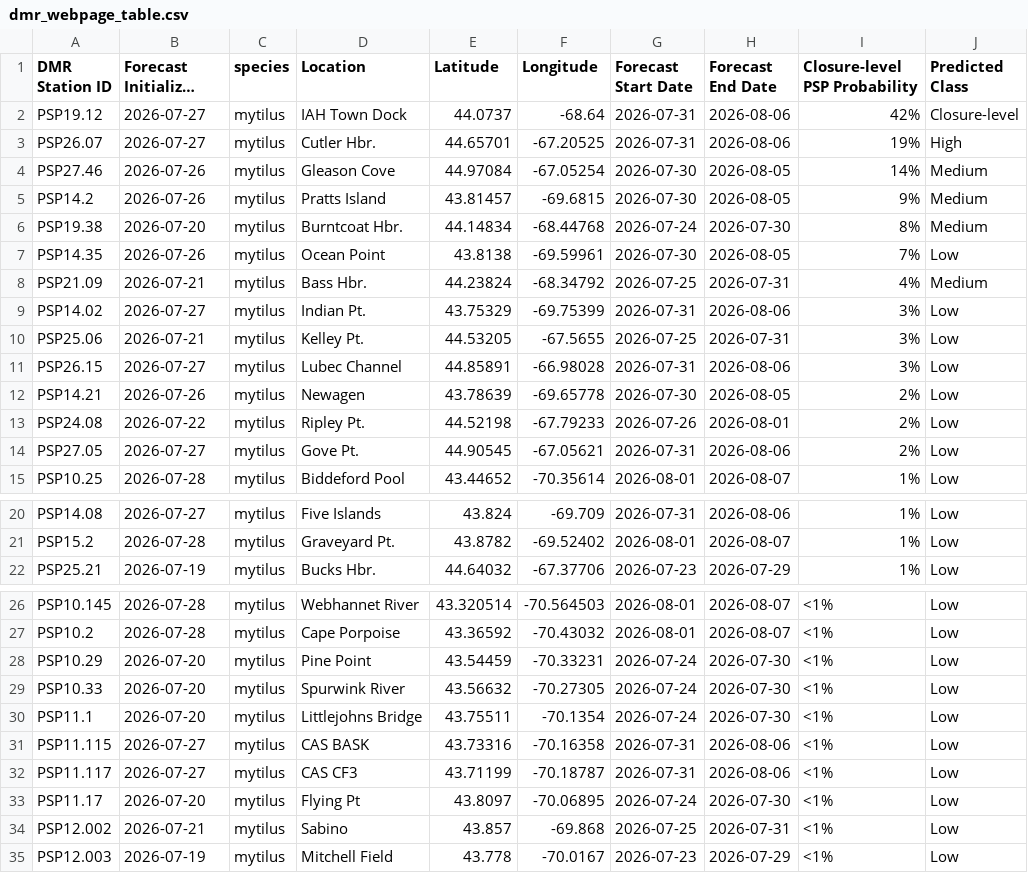
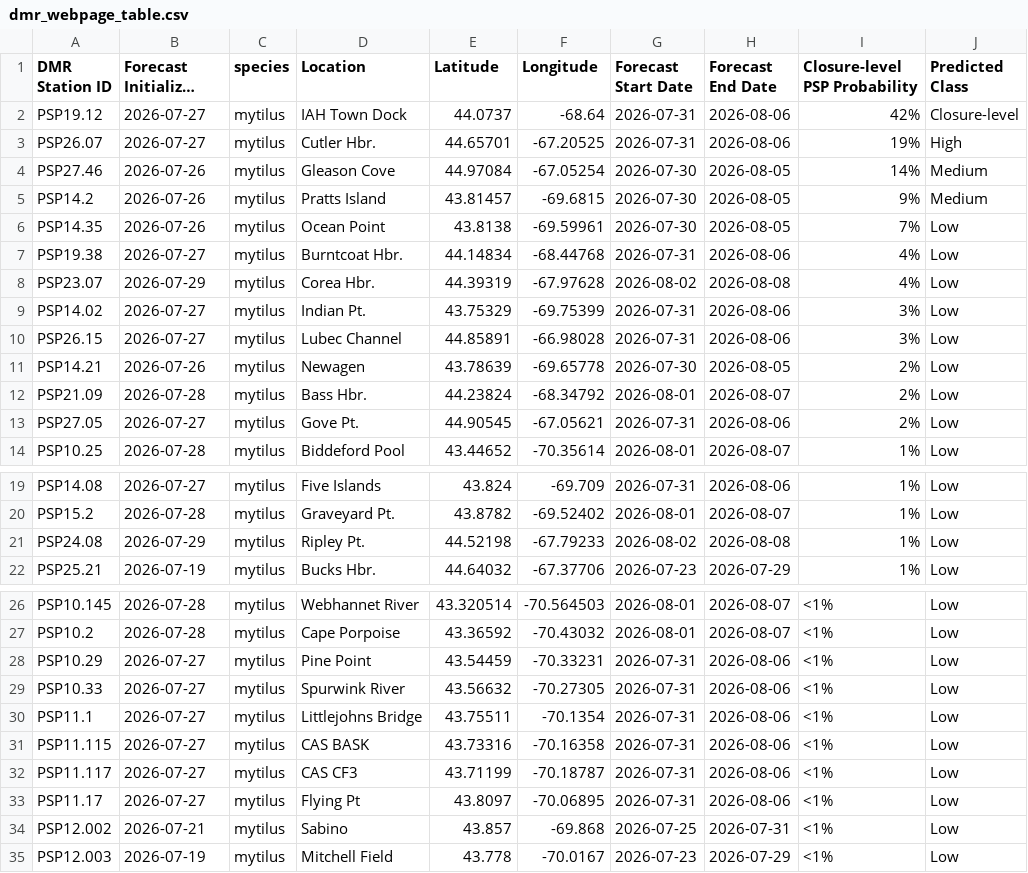
Before and after one commit to BigelowLab/pspforecast, a CSV file: inst/forecastdb/dmr_webpage_table.csv, drawn as a sheet; only a part is shown, gaps mark what is left out; long unchanged cells end in …; the diff covers the shown part only.

```diff
--- a/inst/forecastdb/dmr_webpage_table.csv
+++ b/inst/forecastdb/dmr_webpage_table.csv
@@ -5,10 +5,9 @@ PSP27.46,2026-07-26,mytilus,Gleason Cove,44.97084,-67.05254,2026-07-30,2026-08-0
 PSP14.2,2026-07-26,mytilus,Pratts Island,43.81457,-69.6815,2026-07-30,2026-08-05,9%,Medium
-PSP19.38,2026-07-20,mytilus,Burntcoat Hbr.,44.14834,-68.44768,2026-07-24,2026-07-30,8%,Medium
 PSP14.35,2026-07-26,mytilus,Ocean Point,43.8138,-69.59961,2026-07-30,2026-08-05,7%,Low
-PSP21.09,2026-07-21,mytilus,Bass Hbr.,44.23824,-68.34792,2026-07-25,2026-07-31,4%,Medium
+PSP19.38,2026-07-27,mytilus,Burntcoat Hbr.,44.14834,-68.44768,2026-07-31,2026-08-06,4%,Low
+PSP23.07,2026-07-29,mytilus,Corea Hbr.,44.39319,-67.97628,2026-08-02,2026-08-08,4%,Low
 PSP14.02,2026-07-27,mytilus,Indian Pt.,43.75329,-69.75399,2026-07-31,2026-08-06,3%,Low
-PSP25.06,2026-07-21,mytilus,Kelley Pt.,44.53205,-67.5655,2026-07-25,2026-07-31,3%,Low
 PSP26.15,2026-07-27,mytilus,Lubec Channel,44.85891,-66.98028,2026-07-31,2026-08-06,3%,Low
 PSP14.21,2026-07-26,mytilus,Newagen,43.78639,-69.65778,2026-07-30,2026-08-05,2%,Low
-PSP24.08,2026-07-22,mytilus,Ripley Pt.,44.52198,-67.79233,2026-07-26,2026-08-01,2%,Low
+PSP21.09,2026-07-28,mytilus,Bass Hbr.,44.23824,-68.34792,2026-08-01,2026-08-07,2%,Low
 PSP27.05,2026-07-27,mytilus,Gove Pt.,44.90545,-67.05621,2026-07-31,2026-08-06,2%,Low
@@ -21,2 +20,3 @@ PSP14.08,2026-07-27,mytilus,Five Islands,43.824,-69.709,2026-07-31,2026-08-06,1%
 PSP15.2,2026-07-28,mytilus,Graveyard Pt.,43.8782,-69.52402,2026-08-01,2026-08-07,1%,Low
+PSP24.08,2026-07-29,mytilus,Ripley Pt.,44.52198,-67.79233,2026-08-02,2026-08-08,1%,Low
 PSP25.21,2026-07-19,mytilus,Bucks Hbr.,44.64032,-67.37706,2026-07-23,2026-07-29,1%,Low
@@ -27,8 +27,8 @@ PSP10.145,2026-07-28,mytilus,Webhannet River,43.320514,-70.564503,2026-08-01,202
 PSP10.2,2026-07-28,mytilus,Cape Porpoise,43.36592,-70.43032,2026-08-01,2026-08-07,<1%,Low
-PSP10.29,2026-07-20,mytilus,Pine Point,43.54459,-70.33231,2026-07-24,2026-07-30,<1%,Low
-PSP10.33,2026-07-20,mytilus,Spurwink River,43.56632,-70.27305,2026-07-24,2026-07-30,<1%,Low
-PSP11.1,2026-07-20,mytilus,Littlejohns Bridge,43.75511,-70.1354,2026-07-24,2026-07-30,<1%,Low
+PSP10.29,2026-07-27,mytilus,Pine Point,43.54459,-70.33231,2026-07-31,2026-08-06,<1%,Low
+PSP10.33,2026-07-27,mytilus,Spurwink River,43.56632,-70.27305,2026-07-31,2026-08-06,<1%,Low
+PSP11.1,2026-07-27,mytilus,Littlejohns Bridge,43.75511,-70.1354,2026-07-31,2026-08-06,<1%,Low
 PSP11.115,2026-07-27,mytilus,CAS BASK,43.73316,-70.16358,2026-07-31,2026-08-06,<1%,Low
 PSP11.117,2026-07-27,mytilus,CAS CF3,43.71199,-70.18787,2026-07-31,2026-08-06,<1%,Low
-PSP11.17,2026-07-20,mytilus,Flying Pt,43.8097,-70.06895,2026-07-24,2026-07-30,<1%,Low
+PSP11.17,2026-07-27,mytilus,Flying Pt,43.8097,-70.06895,2026-07-31,2026-08-06,<1%,Low
 PSP12.002,2026-07-21,mytilus,Sabino,43.857,-69.868,2026-07-25,2026-07-31,<1%,Low
```
Also changed, not shown: 10 edited cells elsewhere in this file, inst/forecastdb/current_forecast.csv, 7 other files.
